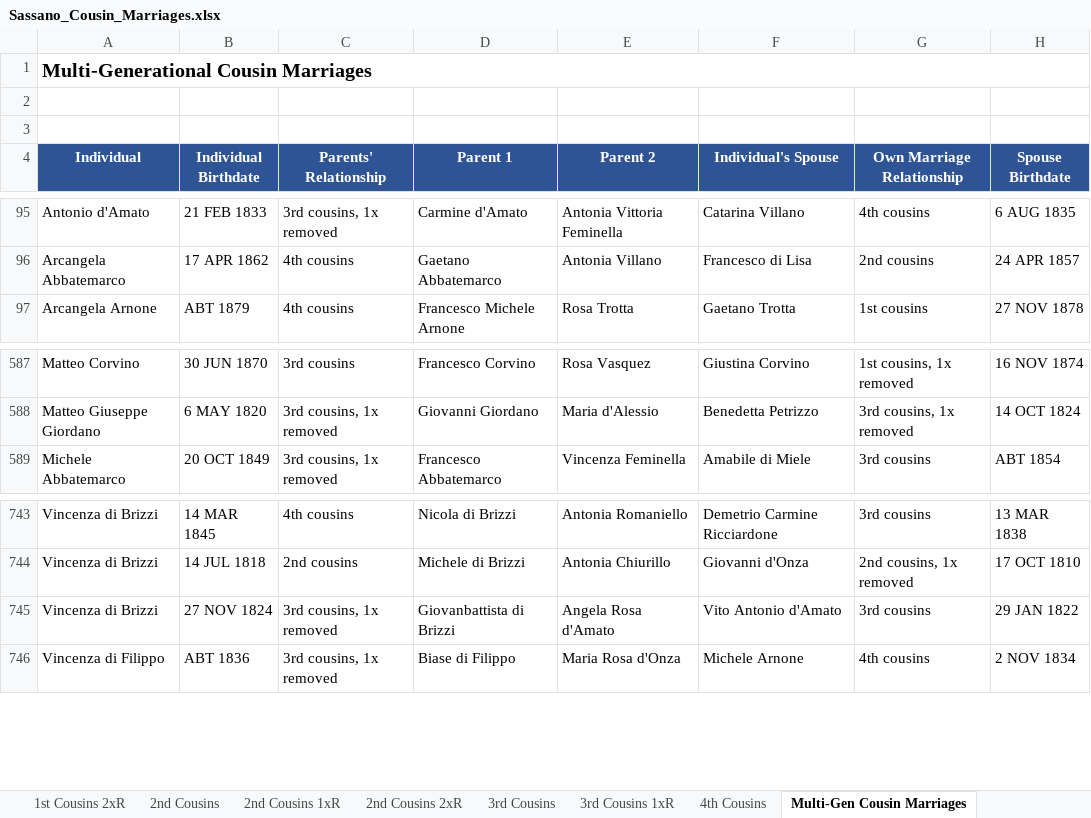
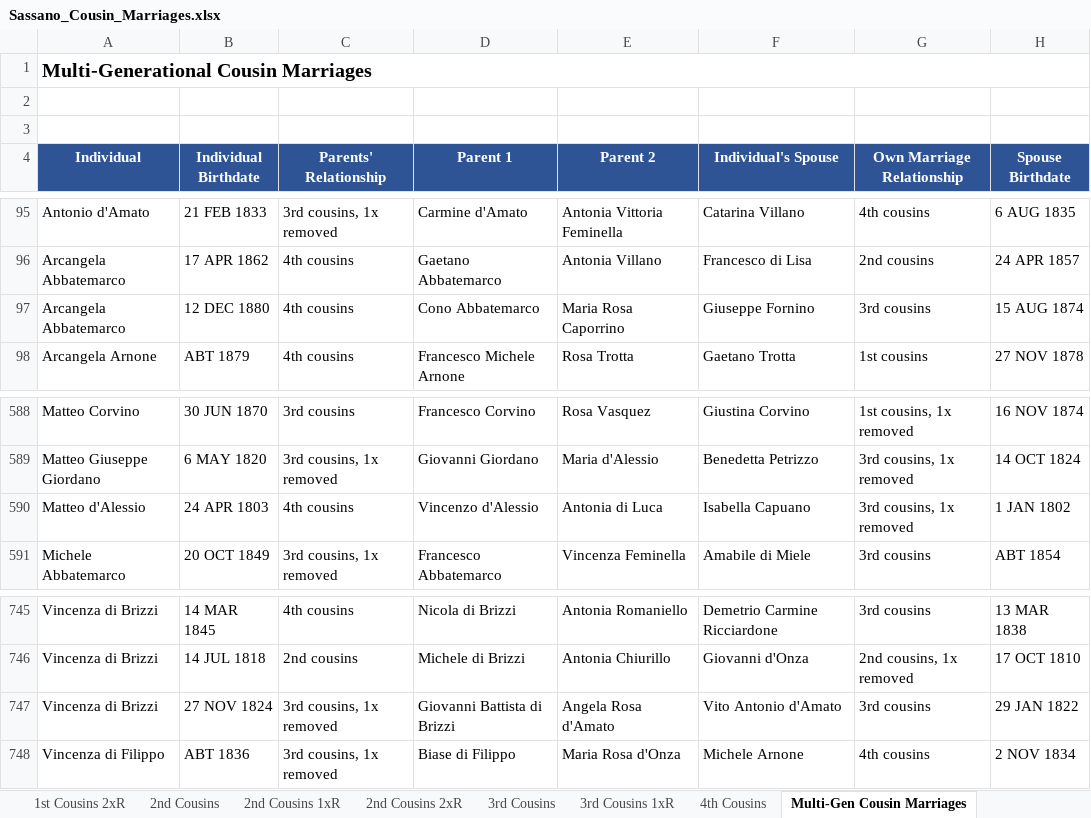
Before and after one commit to johncavallone/sassanochicago, an Excel workbook: assets/downloads/Sassano_Cousin_Marriages.xlsx, sheet Multi-Gen Cousin Marriages, drawn as a sheet; only a part is shown, gaps mark what is left out; values as stored, in another font and other column widths than the file's, no borders; addresses are those after the commit; the diff names each change by its address in the sheet, - before the commit and + after, or states it on an @@ line.

```diff
--- a/assets/downloads/Sassano_Cousin_Marriages.xlsx (sheet Multi-Gen Cousin Marriages)
+++ b/assets/downloads/Sassano_Cousin_Marriages.xlsx (sheet Multi-Gen Cousin Marriages)
+row 97: Arcangela Abbatemarco | 12 DEC 1880 | 4th cousins | Cono Abbatemarco | Maria Rosa Caporrino | Giuseppe Fornino | 3rd cousins | 15 AUG 1874
+row 590: Matteo d'Alessio | 24 APR 1803 | 4th cousins | Vincenzo d'Alessio | Antonia di Luca | Isabella Capuano | 3rd cousins, 1x removed | 1 JAN 1802
-D747 (Parent 1): Giovanbattista di Brizzi
+D747 (Parent 1): Giovanni Battista di Brizzi
```
Also changed, not shown: sheet 3rd Cousins 1xR, sheet Summary, sheet 3rd Cousins, sheet 4th Cousins, sheet Chicago via Descendant, sheet 2nd Cousins, formulas that keep their value.
